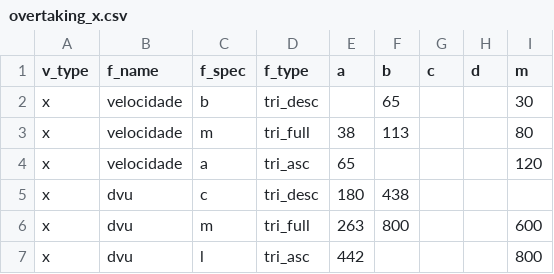
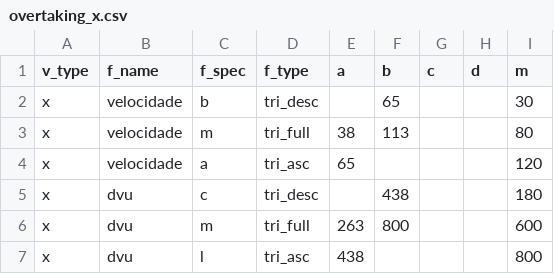
Before and after one commit to rafaelfreesz/ci_fuzzy, a CSV file: 03_overtaking/overtaking_x.csv, drawn as a sheet.

```diff
--- a/03_overtaking/overtaking_x.csv
+++ b/03_overtaking/overtaking_x.csv
@@ -4,4 +4,4 @@ x,velocidade,m,tri_full,38,113,,,80
 x,velocidade,a,tri_asc,65,,,,120
-x,dvu,c,tri_desc,180,438,,,
+x,dvu,c,tri_desc,,438,,,180
 x,dvu,m,tri_full,263,800,,,600
-x,dvu,l,tri_asc,442,,,,800
+x,dvu,l,tri_asc,438,,,,800
```
Also changed, not shown: 2 other files.
